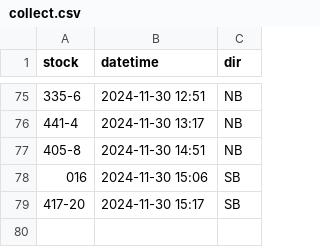
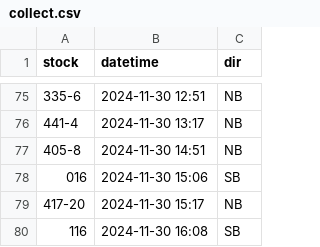
Before and after one commit to bryan7ran/banff-high-speed-rail, a CSV file: collect.csv, drawn as a sheet; only a part is shown, gaps mark what is left out.

Commit message:
Update collect.csv

```diff
--- a/collect.csv
+++ b/collect.csv
@@ -78,2 +78,3 @@ stock,datetime,dir
 016,2024-11-30 15:06,SB
-417-20,2024-11-30 15:17,SB
+417-20,2024-11-30 15:17,NB
+116,2024-11-30 16:08,SB
```
